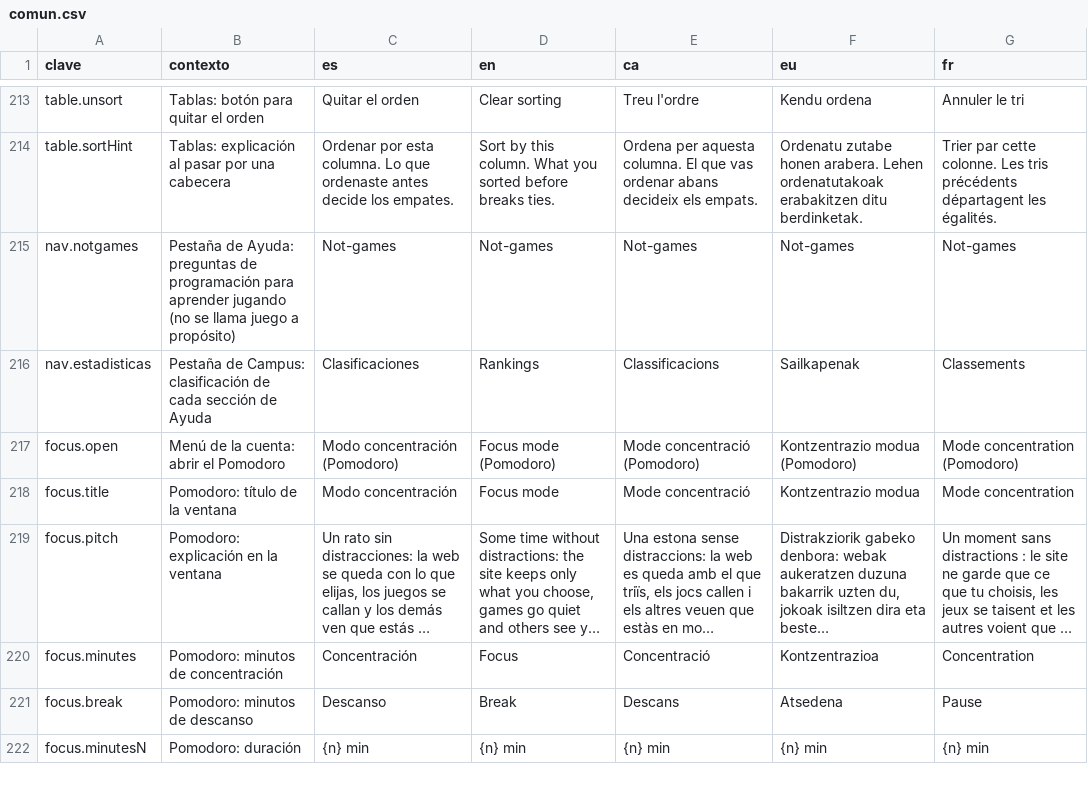
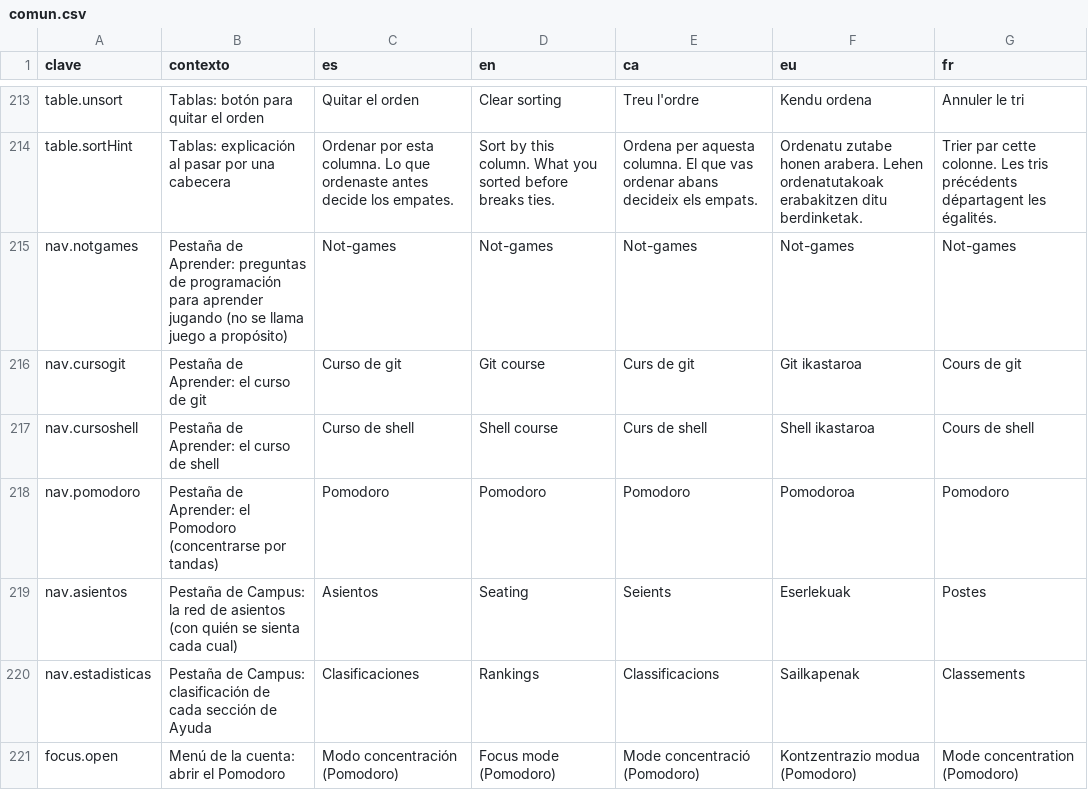
Before and after one commit to ALRO-GM/sanatorio-42, a CSV file: apps/web/src/shared/i18n/textos/comun.csv, drawn as a sheet; only a part is shown, gaps mark what is left out; the shorter side is filled out with more unchanged rows; long unchanged cells end in ….

```diff
--- a/apps/web/src/shared/i18n/textos/comun.csv
+++ b/apps/web/src/shared/i18n/textos/comun.csv
@@ -214,3 +214,7 @@ table.unsort,Tablas: botón para quitar el orden,Quitar el orden,Clear sorting,T
 table.sortHint,Tablas: explicación al pasar por una cabecera,Ordenar por esta columna. Lo que ordenaste antes decide los empates.,Sort by this column. What you sorted before breaks ties.,Ordena per aquesta columna. El que vas ordenar abans decideix els empats.,Ordenatu zutabe honen arabera. Lehen ordenatutakoak erabakitzen ditu berdinketak.,Trier par cette colonne. Les tris précédents départagent les égalités.
-nav.notgames,Pestaña de Ayuda: preguntas de programación para aprender jugando (no se llama juego a propósito),Not-games,Not-games,Not-games,Not-games,Not-games
+nav.notgames,Pestaña de Aprender: preguntas de programación para aprender jugando (no se llama juego a propósito),Not-games,Not-games,Not-games,Not-games,Not-games
+nav.cursogit,Pestaña de Aprender: el curso de git,Curso de git,Git course,Curs de git,Git ikastaroa,Cours de git
+nav.cursoshell,Pestaña de Aprender: el curso de shell,Curso de shell,Shell course,Curs de shell,Shell ikastaroa,Cours de shell
+nav.pomodoro,Pestaña de Aprender: el Pomodoro (concentrarse por tandas),Pomodoro,Pomodoro,Pomodoro,Pomodoroa,Pomodoro
+nav.asientos,Pestaña de Campus: la red de asientos (con quién se sienta cada cual),Asientos,Seating,Seients,Eserlekuak,Postes
 nav.estadisticas,Pestaña de Campus: clasificación de cada sección de Ayuda,Clasificaciones,Rankings,Classificacions,Sailkapenak,Classements
```
Also changed, not shown: apps/web/src/shared/i18n/textos/red.csv, 26 other files.
